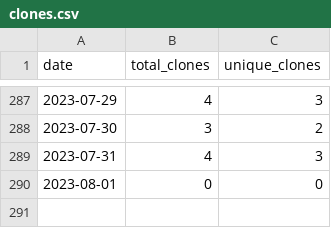
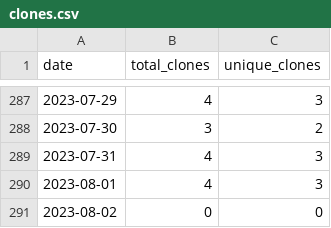
Before and after one commit to merrymitch/COMP2710, a CSV file: .traffic/clones.csv, drawn as a sheet; only a part is shown, gaps mark what is left out.

Commit message:
Updating repository traffic

```diff
--- a/.traffic/clones.csv
+++ b/.traffic/clones.csv
@@ -289,2 +289,3 @@ date,total_clones,unique_clones
 2023-07-31,4,3
-2023-08-01,0,0
+2023-08-01,4,3
+2023-08-02,0,0
```
Also changed, not shown: .traffic/views.csv, 3 other files.
